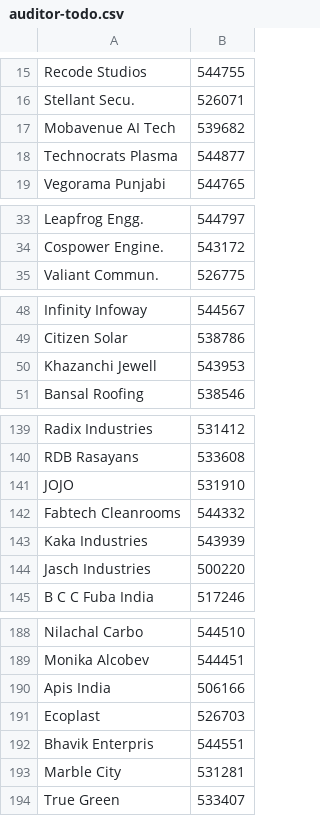
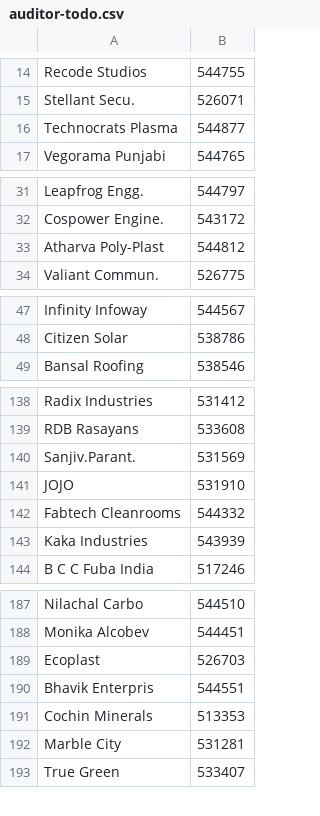
Before and after one commit to ceekay-munshot/glow-screener, a CSV file: public/data/auditor-todo.csv, drawn as a sheet; only a part is shown, gaps mark what is left out; the diff covers the shown part only.

```diff
--- a/public/data/auditor-todo.csv
+++ b/public/data/auditor-todo.csv
@@ -16,3 +15,2 @@ Recode Studios, 544755
 Stellant Secu., 526071
-Mobavenue AI Tech, 539682
 Technocrats Plasma, 544877
@@ -34,2 +32,3 @@ Leapfrog Engg., 544797
 Cospower Engine., 543172
+Atharva Poly-Plast, 544812
 Valiant Commun., 526775
@@ -49,3 +48,2 @@ Infinity Infoway, 544567
 Citizen Solar, 538786
-Khazanchi Jewell, 543953
 Bansal Roofing, 538546
@@ -140,2 +139,3 @@ Radix Industries, 531412
 RDB Rasayans, 533608
+Sanjiv.Parant., 531569
 JOJO, 531910
@@ -143,3 +143,2 @@ Fabtech Cleanrooms, 544332
 Kaka Industries, 543939
-Jasch Industries, 500220
 B C C Fuba India, 517246
@@ -189,5 +188,5 @@ Nilachal Carbo, 544510
 Monika Alcobev, 544451
-Apis India, 506166
 Ecoplast, 526703
 Bhavik Enterpris, 544551
+Cochin Minerals, 513353
 Marble City, 531281
```
Also changed, not shown: 13 added rows, 14 removed rows, 1 moved row and 3 edited cells elsewhere in this file.
